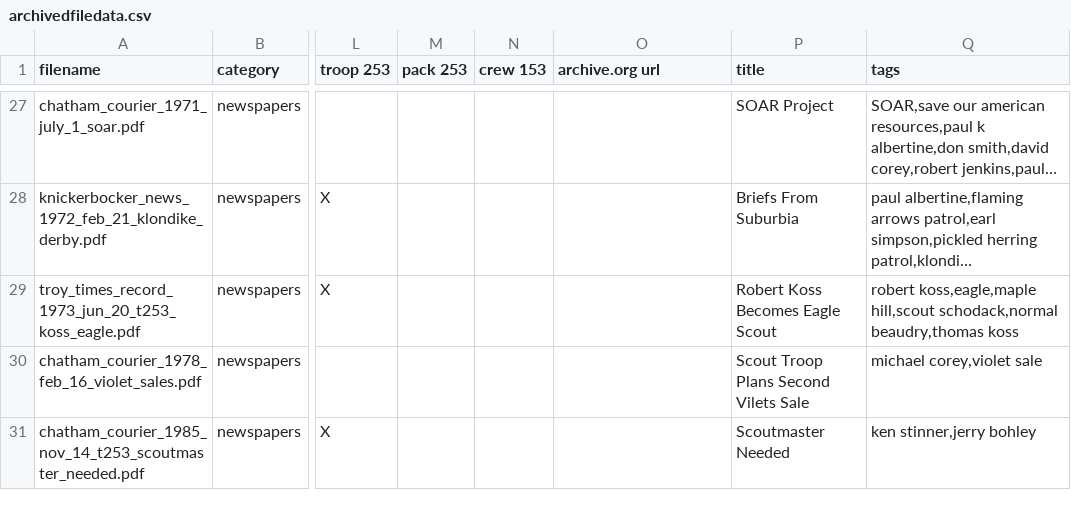
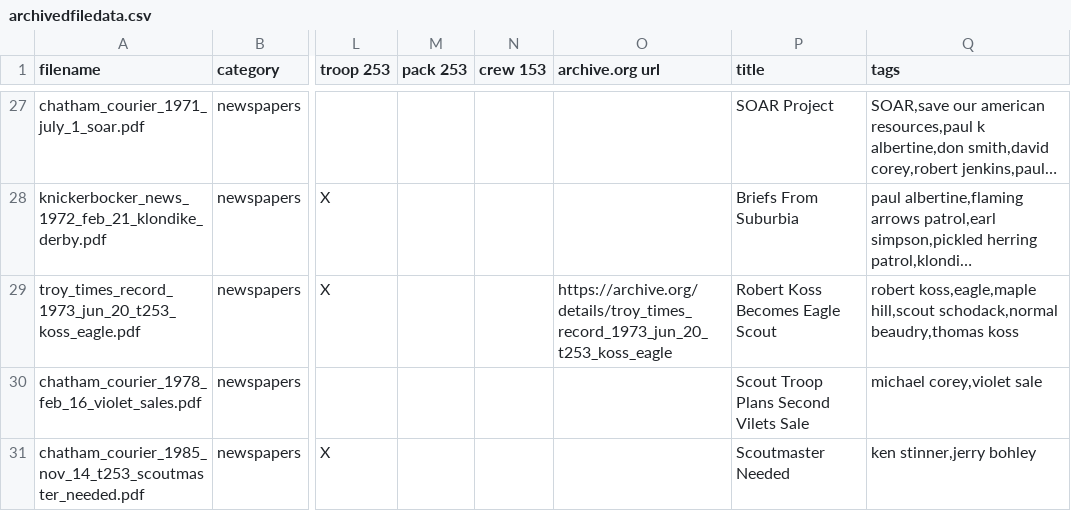
Before and after one commit to bsatroop53/bsatroop53.com, a CSV file: fileinfo/archivedfiledata.csv, drawn as a sheet; only a part is shown, gaps mark what is left out; long unchanged cells end in …; the diff names each change by its address in the sheet, - before the commit and + after, or states it on an @@ line.

Commit message:
Added archive.org link.

```diff
--- a/fileinfo/archivedfiledata.csv
+++ b/fileinfo/archivedfiledata.csv
-O29 (archive.org url): (empty)
+O29 (archive.org url): https://archive.org/details/troy_times_record_1973_jun_20_t253_koss_eagle
```
